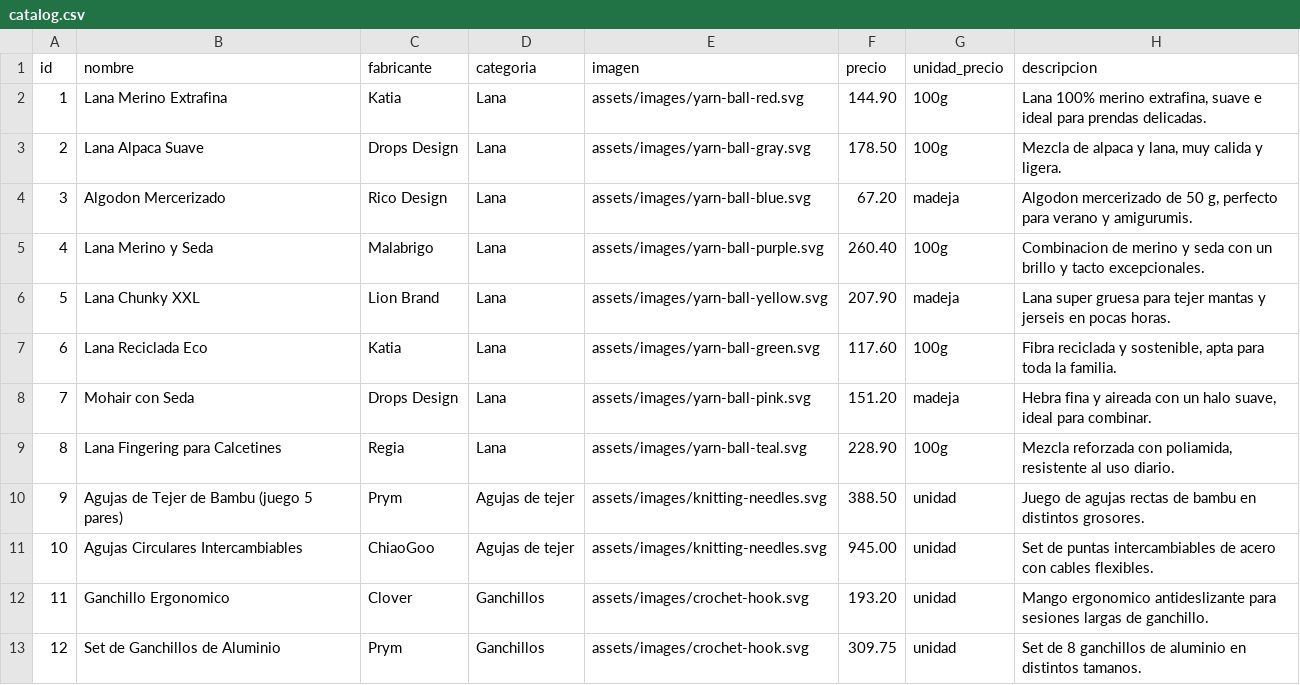
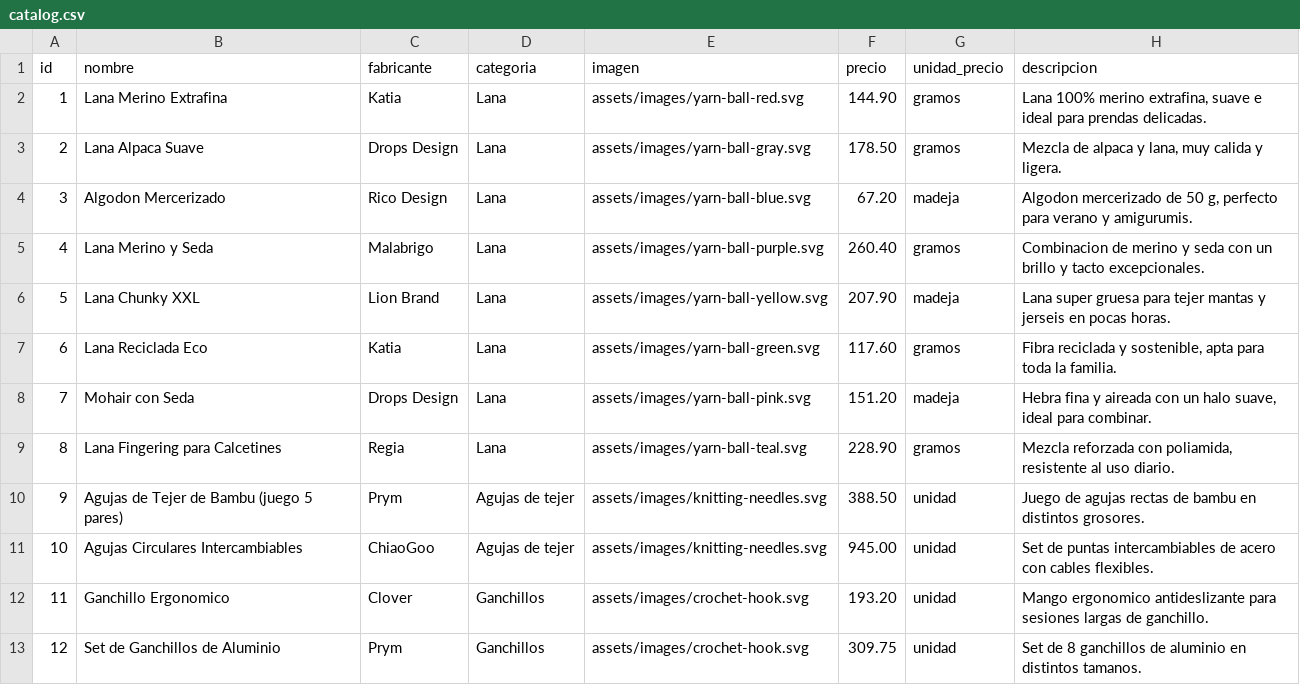
Before and after one commit to frglezd/knitting-project-web, a CSV file: catalog.csv, drawn as a sheet; only a part is shown.

```diff
--- a/catalog.csv
+++ b/catalog.csv
@@ -1,10 +1,10 @@
 id,nombre,fabricante,categoria,imagen,precio,unidad_precio,descripcion
-1,Lana Merino Extrafina,Katia,Lana,assets/images/yarn-ball-red.svg,144.90,100g,"Lana 100% merino extrafina, suave e ideal para prendas delicadas."
-2,Lana Alpaca Suave,Drops Design,Lana,assets/images/yarn-ball-gray.svg,178.50,100g,"Mezcla de alpaca y lana, muy calida y ligera."
+1,Lana Merino Extrafina,Katia,Lana,assets/images/yarn-ball-red.svg,144.90,gramos,"Lana 100% merino extrafina, suave e ideal para prendas delicadas."
+2,Lana Alpaca Suave,Drops Design,Lana,assets/images/yarn-ball-gray.svg,178.50,gramos,"Mezcla de alpaca y lana, muy calida y ligera."
 3,Algodon Mercerizado,Rico Design,Lana,assets/images/yarn-ball-blue.svg,67.20,madeja,"Algodon mercerizado de 50 g, perfecto para verano y amigurumis."
-4,Lana Merino y Seda,Malabrigo,Lana,assets/images/yarn-ball-purple.svg,260.40,100g,Combinacion de merino y seda con un brillo y tacto excepcionales.
+4,Lana Merino y Seda,Malabrigo,Lana,assets/images/yarn-ball-purple.svg,260.40,gramos,Combinacion de merino y seda con un brillo y tacto excepcionales.
 5,Lana Chunky XXL,Lion Brand,Lana,assets/images/yarn-ball-yellow.svg,207.90,madeja,Lana super gruesa para tejer mantas y jerseis en pocas horas.
-6,Lana Reciclada Eco,Katia,Lana,assets/images/yarn-ball-green.svg,117.60,100g,"Fibra reciclada y sostenible, apta para toda la familia."
+6,Lana Reciclada Eco,Katia,Lana,assets/images/yarn-ball-green.svg,117.60,gramos,"Fibra reciclada y sostenible, apta para toda la familia."
 7,Mohair con Seda,Drops Design,Lana,assets/images/yarn-ball-pink.svg,151.20,madeja,"Hebra fina y aireada con un halo suave, ideal para combinar."
-8,Lana Fingering para Calcetines,Regia,Lana,assets/images/yarn-ball-teal.svg,228.90,100g,"Mezcla reforzada con poliamida, resistente al uso diario."
+8,Lana Fingering para Calcetines,Regia,Lana,assets/images/yarn-ball-teal.svg,228.90,gramos,"Mezcla reforzada con poliamida, resistente al uso diario."
 9,Agujas de Tejer de Bambu (juego 5 pares),Prym,Agujas de tejer,assets/images/knitting-needles.svg,388.50,unidad,Juego de agujas rectas de bambu en distintos grosores.
```
Also changed, not shown: 13 other files.
